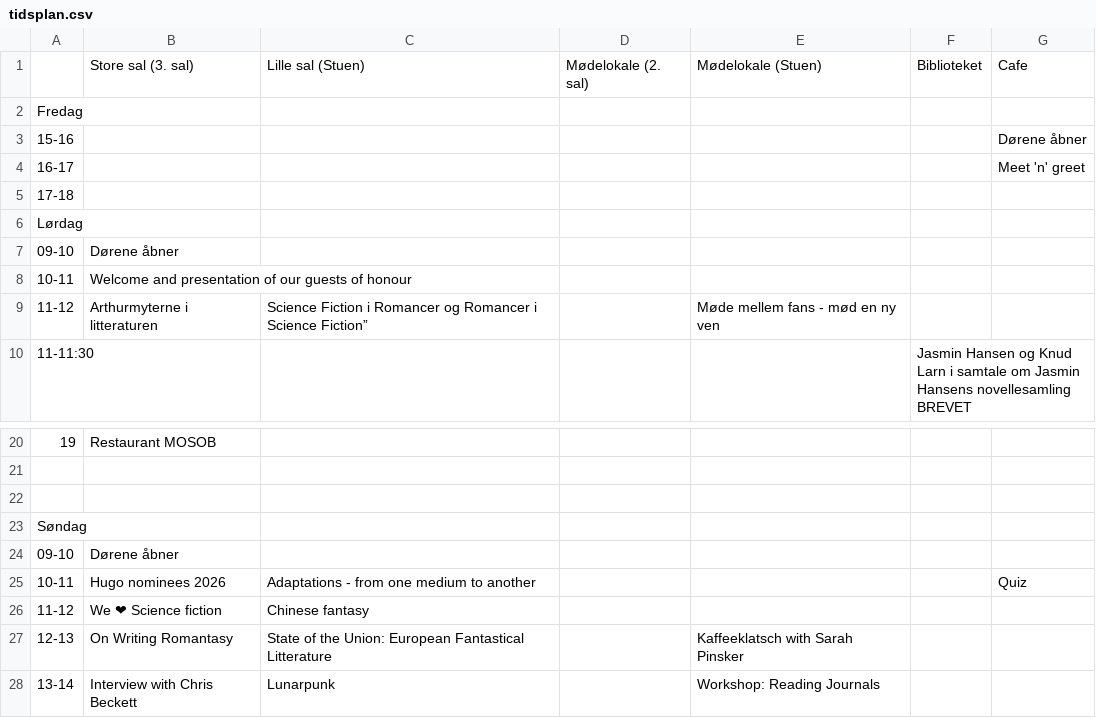
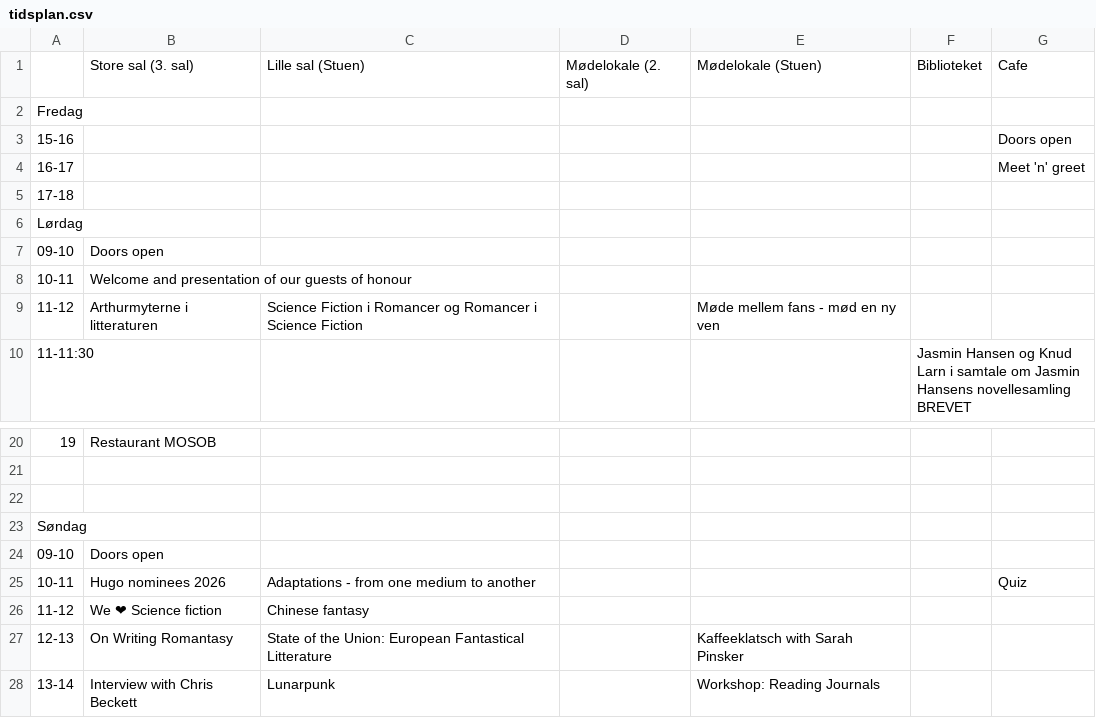
Before and after one commit to sstoltze/fantasticon-conclar, a CSV file: scripts/tidsplan.csv, drawn as a sheet; only a part is shown, gaps mark what is left out.

```diff
--- a/scripts/tidsplan.csv
+++ b/scripts/tidsplan.csv
@@ -2,3 +2,3 @@
 Fredag,,,,,,
-15-16,,,,,,Dørene åbner
+15-16,,,,,,Doors open
 16-17,,,,,,Meet 'n' greet
@@ -6,5 +6,6 @@ Fredag,,,,,,
 Lørdag,,,,,,
-09-10,Dørene åbner,,,,,
+09-10,Doors open,,,,,
 10-11,Welcome and presentation of our guests of honour,,,,,
-11-12,Arthurmyterne i litteraturen ,Science Fiction i Romancer og Romancer i Science Fiction”,,Møde mellem fans - mød en ny ven,,
+11-12,Arthurmyterne i litteraturen ,"Science Fiction i Romancer og Romancer i Science Fiction
+",,Møde mellem fans - mød en ny ven,,
 11-11:30,,,,,Jasmin Hansen og Knud Larn i samtale om Jasmin Hansens novellesamling BREVET,
@@ -24,3 +25,3 @@ Lørdag,,,,,,
 Søndag,,,,,,
-09-10,Dørene åbner,,,,,
+09-10,Doors open,,,,,
 10-11,Hugo nominees 2026,Adaptations - from one medium to another  ,,,,Quiz
```
Also changed, not shown: 1 other file.
